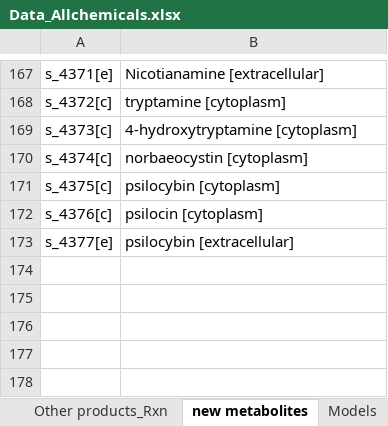
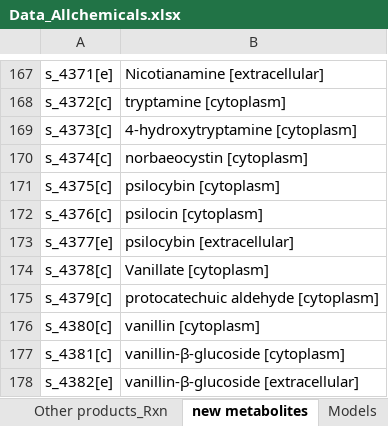
Before and after one commit to broke-why/CellFactory-ecYeastGEM, an Excel workbook: result_ecYeast/Data_Allchemicals.xlsx, sheet new metabolites, drawn as a sheet; only a part is shown, gaps mark what is left out; values as stored, in another font and other column widths than the file's, no borders; the diff names each change by its address in the sheet, - before the commit and + after, or states it on an @@ line.

```diff
--- a/result_ecYeast/Data_Allchemicals.xlsx (sheet new metabolites)
+++ b/result_ecYeast/Data_Allchemicals.xlsx (sheet new metabolites)
+row 174: s_4378[c] | Vanillate [cytoplasm]
+row 175: s_4379[c] | protocatechuic aldehyde [cytoplasm]
+row 176: s_4380[c] | vanillin [cytoplasm]
+row 177: s_4381[c] | vanillin-β-glucoside [cytoplasm]
+row 178: s_4382[e] | vanillin-β-glucoside [extracellular]
```
Also changed, not shown: sheet Other products_Rxn, sheet Models, result_ecYeast/Allchemicals-template.xlsx, 1 other file.
